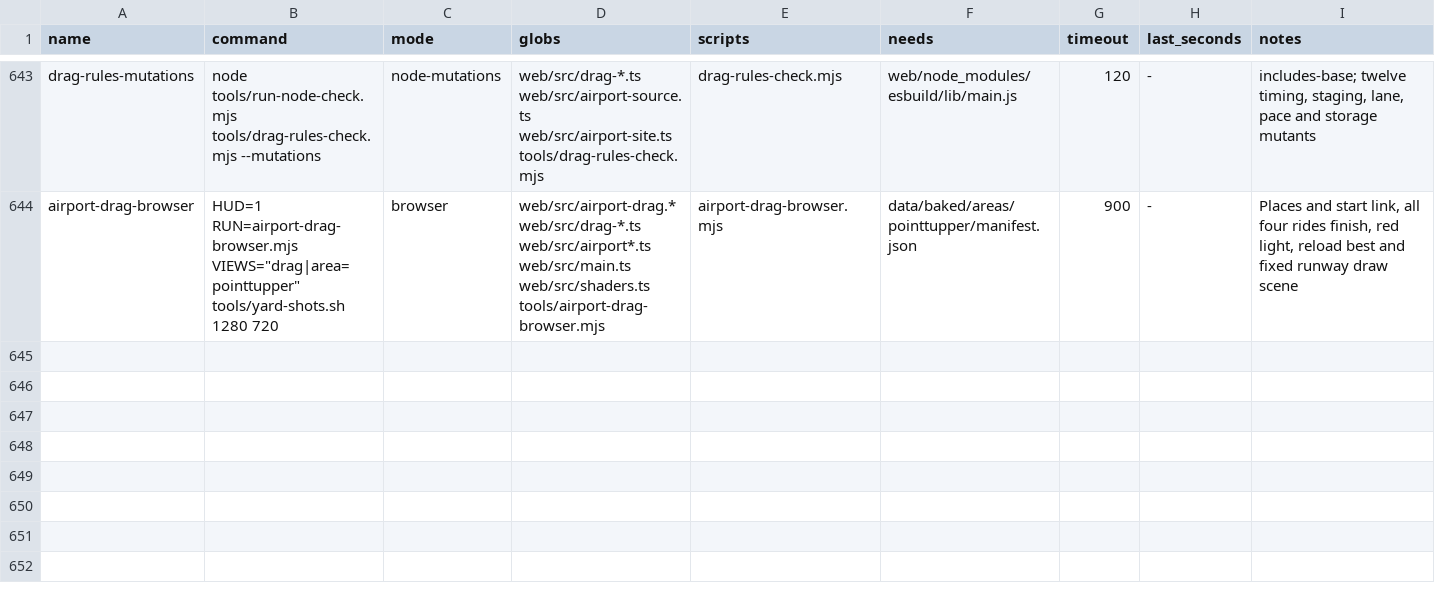
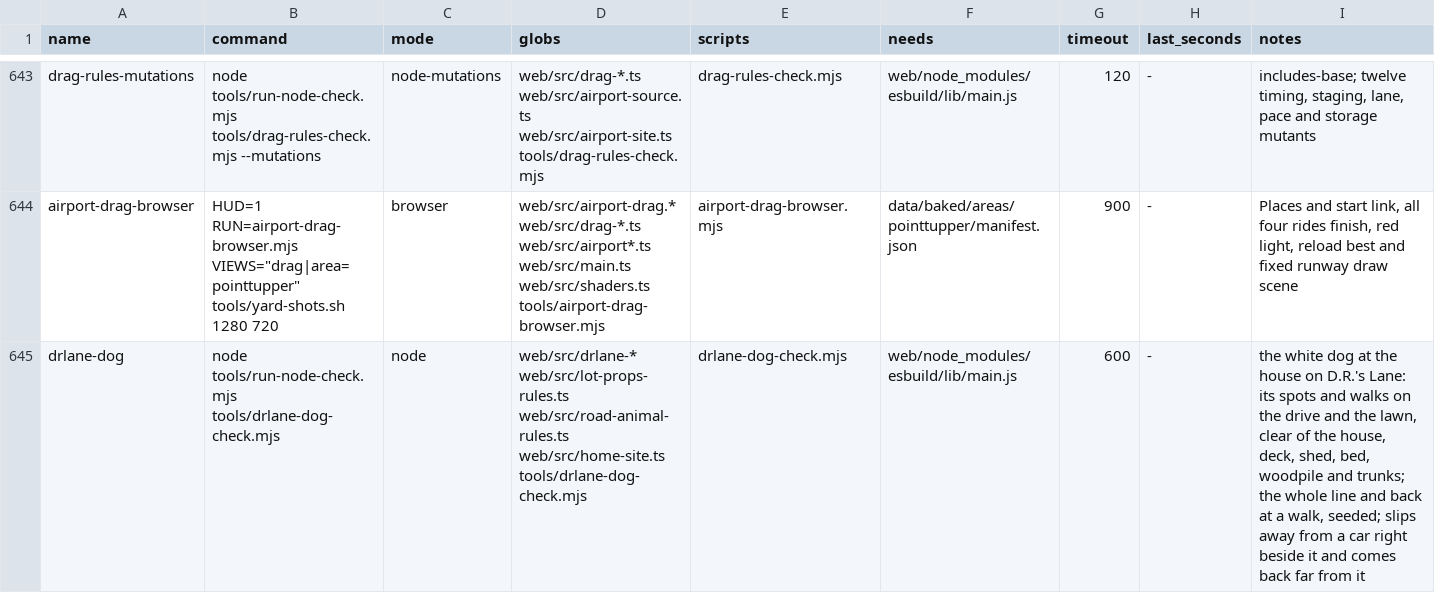
Before and after one commit to dfakkeldy/just-drive, a TSV file: tools/checks.tsv, drawn as a sheet; only a part is shown, gaps mark what is left out.

```diff
--- a/tools/checks.tsv
+++ b/tools/checks.tsv
@@ -644 +644,2 @@ drag-rules-mutations	node tools/run-node-check.mjs tools/drag-rules-check.mjs --
 airport-drag-browser	"HUD=1 RUN=airport-drag-browser.mjs VIEWS=""drag|area=pointtupper"" tools/yard-shots.sh 1280 720"	browser	web/src/airport-drag.* web/src/drag-*.ts web/src/airport*.ts web/src/main.ts web/src/shaders.ts tools/airport-drag-browser.mjs	airport-drag-browser.mjs	data/baked/areas/pointtupper/manifest.json	900	-	Places and start link, all four rides finish, red light, reload best and fixed runway draw scene
+drlane-dog	node tools/run-node-check.mjs tools/drlane-dog-check.mjs	node	web/src/drlane-* web/src/lot-props-rules.ts web/src/road-animal-rules.ts web/src/home-site.ts tools/drlane-dog-check.mjs	drlane-dog-check.mjs	web/node_modules/esbuild/lib/main.js	600	-	the white dog at the house on D.R.'s Lane: its spots and walks on the drive and the lawn, clear of the house, deck, shed, bed, woodpile and trunks; the whole line and back at a walk, seeded; slips away from a car right beside it and comes back far from it
```
Also changed, not shown: 5 other files.
